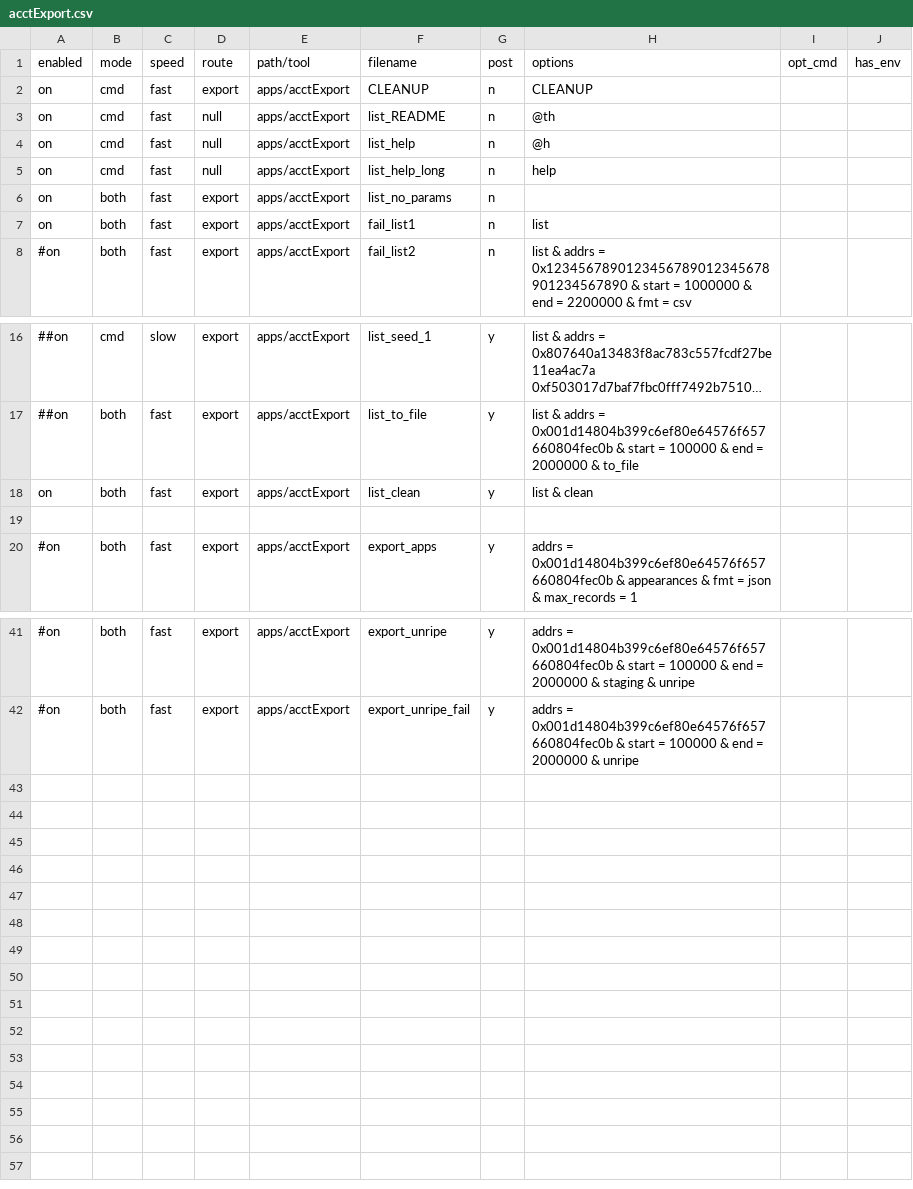
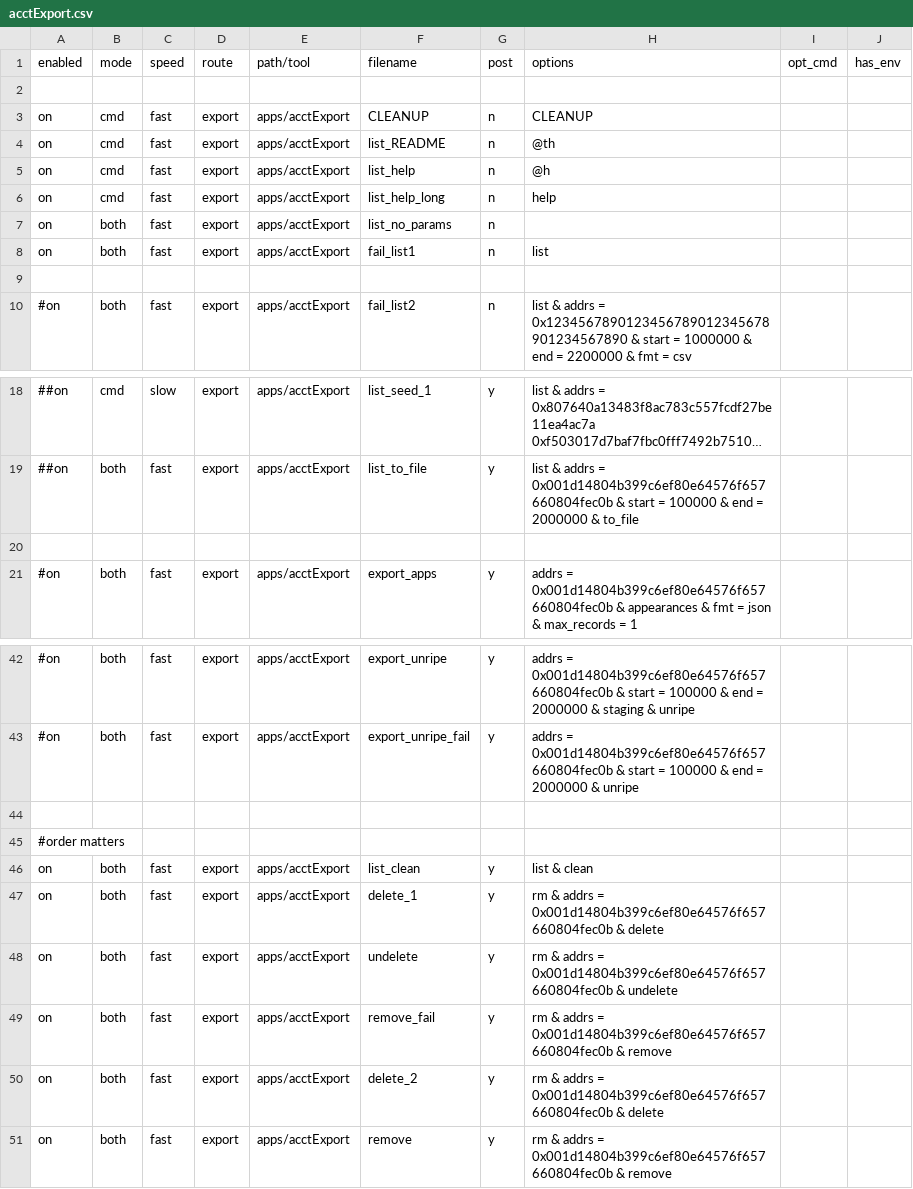
Before and after one commit to MattDodsonEnglish/trueblocks-core, a CSV file: src/dev_tools/testRunner/testCases/apps/acctExport.csv, drawn as a sheet; only a part is shown, gaps mark what is left out; long unchanged cells end in ….

```diff
--- a/src/dev_tools/testRunner/testCases/apps/acctExport.csv
+++ b/src/dev_tools/testRunner/testCases/apps/acctExport.csv
@@ -1,8 +1,10 @@
 enabled,mode,speed,route,path/tool,filename,post,options,opt_cmd,has_env
+
 on,cmd,fast,export,apps/acctExport,CLEANUP,n,CLEANUP
-on,cmd,fast,null,apps/acctExport,list_README,n,@th
-on,cmd,fast,null,apps/acctExport,list_help,n,@h
-on,cmd,fast,null,apps/acctExport,list_help_long,n,help
+on,cmd,fast,export,apps/acctExport,list_README,n,@th
+on,cmd,fast,export,apps/acctExport,list_help,n,@h
+on,cmd,fast,export,apps/acctExport,list_help_long,n,help
 on,both,fast,export,apps/acctExport,list_no_params,n,
 on,both,fast,export,apps/acctExport,fail_list1,n,list
+
 #on,both,fast,export,apps/acctExport,fail_list2,n,list & addrs = 0x1234567890123456789012345678901234567890 & start = 1000000 & end = 2200000 & fmt = csv
@@ -17,3 +19,2 @@ on,both,fast,export,apps/acctExport,fail_list1,n,list
 ##on,both,fast,export,apps/acctExport,list_to_file,y,list & addrs = 0x001d14804b399c6ef80e64576f657660804fec0b & start = 100000 & end = 2000000 & to_file
-on,both,fast,export,apps/acctExport,list_clean,y,list & clean
 
@@ -42 +43,9 @@ on,both,fast,export,apps/acctExport,list_clean,y,list & clean
 #on,both,fast,export,apps/acctExport,export_unripe_fail,y,addrs = 0x001d14804b399c6ef80e64576f657660804fec0b & start = 100000 & end = 2000000 & unripe
+
+#order matters
+on,both,fast,export,apps/acctExport,list_clean,y,list & clean
+on,both,fast,export,apps/acctExport,delete_1,y,rm & addrs = 0x001d14804b399c6ef80e64576f657660804fec0b & delete
+on,both,fast,export,apps/acctExport,undelete,y,rm & addrs = 0x001d14804b399c6ef80e64576f657660804fec0b & undelete
+on,both,fast,export,apps/acctExport,remove_fail,y,rm & addrs = 0x001d14804b399c6ef80e64576f657660804fec0b & remove
+on,both,fast,export,apps/acctExport,delete_2,y,rm & addrs = 0x001d14804b399c6ef80e64576f657660804fec0b & delete
+on,both,fast,export,apps/acctExport,remove,y,rm & addrs = 0x001d14804b399c6ef80e64576f657660804fec0b & remove
```
Also changed, not shown: src/cmd-line-options.csv, 24 other files.
